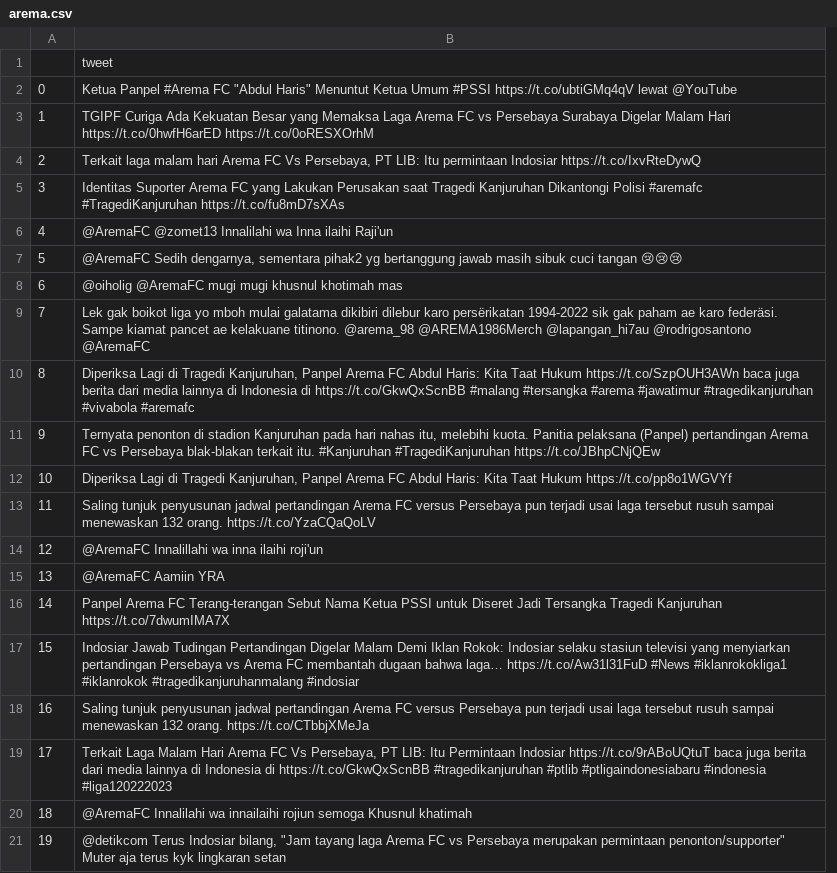
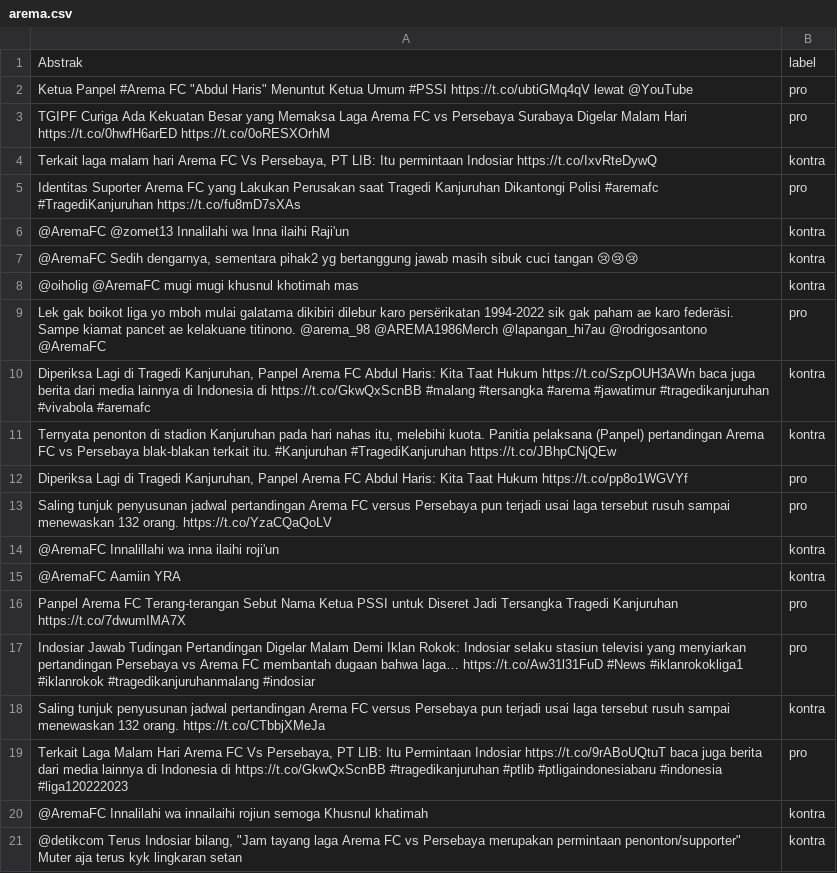
Before and after one commit to farisvj1972/webmining, a CSV file: arema.csv, drawn as a sheet; removed rows and columns are numbered as before the commit, all else as after; the diff names each change by its address in the sheet, - before the commit and + after, or states it on an @@ line.

Commit message:
Update arema.csv

```diff
--- a/arema.csv
+++ b/arema.csv
-column A, rows 2-21: 0 | 1 | 2 | 3 | 4 | 5 | 6 | 7 | 8 | 9 | 10 | 11 | 12 | 13 | 14 | 15 | 16 | 17 | 18 | 19
+column B, rows 1-21: label | pro | pro | kontra | pro | kontra | kontra | kontra | pro | kontra | kontra | pro | pro | kontra | kontra | pro | pro | kontra | pro | kontra | kontra
-A1: tweet
+A1: Abstrak
```
